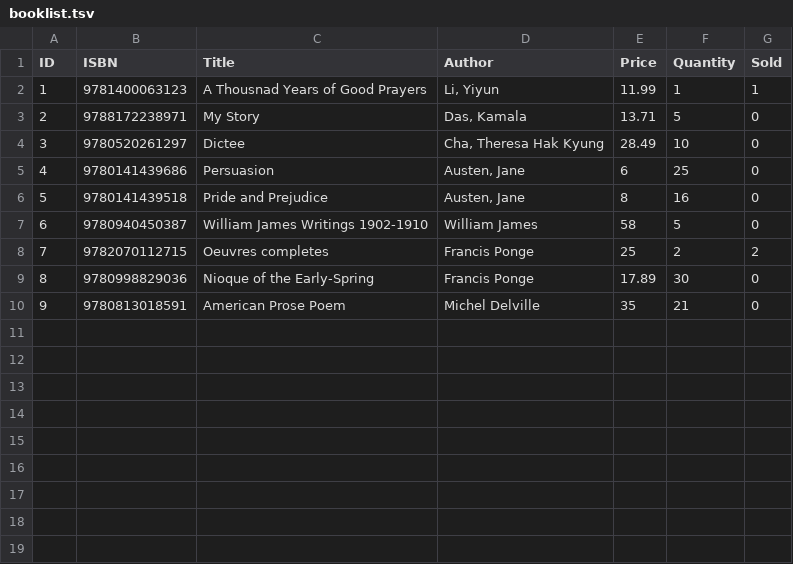
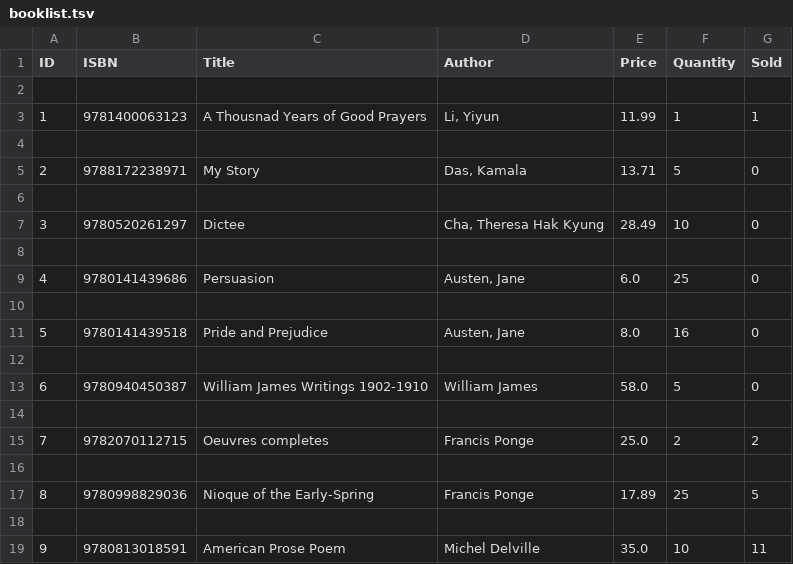
Before and after one commit to EchoFromZero/Final_Project_Bookstore_Updated, a TSV file: booklist.tsv, drawn as a sheet; addresses are those after the commit; the diff names each change by its address in the sheet, - before the commit and + after, or states it on an @@ line.

```diff
--- a/booklist.tsv
+++ b/booklist.tsv
+row 2: (empty)
+row 4: (empty)
+row 6: (empty)
+row 8: (empty)
-E9 (Price): 6
+E9 (Price): 6.0
+row 10: (empty)
-E11 (Price): 8
+E11 (Price): 8.0
+row 12: (empty)
-E13 (Price): 58
+E13 (Price): 58.0
+row 14: (empty)
-E15 (Price): 25
+E15 (Price): 25.0
+row 16: (empty)
-F17 (Quantity): 30
+F17 (Quantity): 25
-G17 (Sold): 0
+G17 (Sold): 5
+row 18: (empty)
-E19 (Price): 35
+E19 (Price): 35.0
-F19 (Quantity): 21
+F19 (Quantity): 10
-G19 (Sold): 0
+G19 (Sold): 11
```
Also changed, not shown: 5 other files.
